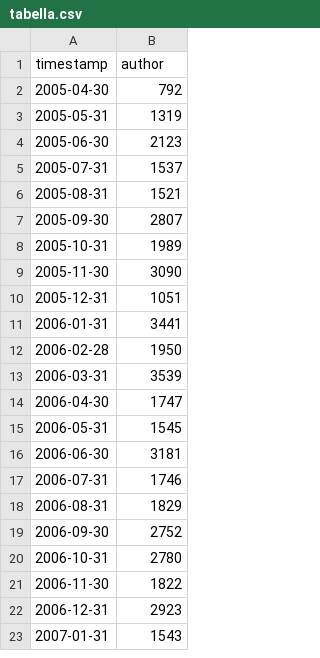
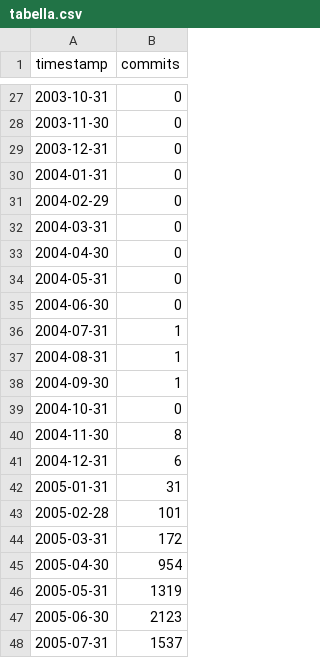
Before and after one commit to rambodrahmani/statistics-with-R, a CSV file: project_3/tabella.csv, drawn as a sheet; only a part is shown, gaps mark what is left out; the shorter side is filled out with more unchanged rows; the diff covers the shown part only.

```diff
--- a/project_3/tabella.csv
+++ b/project_3/tabella.csv
@@ -1 +1 @@
-timestamp,author
+timestamp,commits
@@ -2,2 +27,20 @@ timestamp,author
-2005-04-30,792
+2003-10-31,0
+2003-11-30,0
+2003-12-31,0
+2004-01-31,0
+2004-02-29,0
+2004-03-31,0
+2004-04-30,0
+2004-05-31,0
+2004-06-30,0
+2004-07-31,1
+2004-08-31,1
+2004-09-30,1
+2004-10-31,0
+2004-11-30,8
+2004-12-31,6
+2005-01-31,31
+2005-02-28,101
+2005-03-31,172
+2005-04-30,954
 2005-05-31,1319
```
Also changed, not shown: 25 added rows elsewhere in this file, 20 other files.
